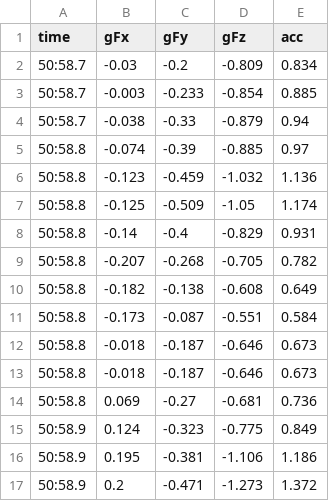
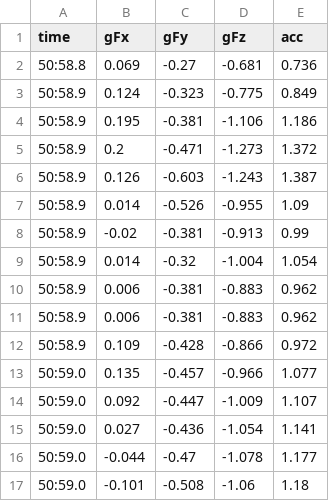
Before and after one commit to shrimalaya/Data-Science-Body-Activity-Monitoring, a CSV file: train/walk1.csv, drawn as a sheet; only a part is shown; the shorter side is filled out with more unchanged rows; the diff covers the shown part only.

```diff
--- a/train/walk1.csv
+++ b/train/walk1.csv
@@ -1,14 +1,2 @@
 time,gFx,gFy,gFz,acc
-50:58.7,-0.03,-0.2,-0.809,0.834
-50:58.7,-0.003,-0.233,-0.854,0.885
-50:58.7,-0.038,-0.33,-0.879,0.94
-50:58.8,-0.074,-0.39,-0.885,0.97
-50:58.8,-0.123,-0.459,-1.032,1.136
-50:58.8,-0.125,-0.509,-1.05,1.174
-50:58.8,-0.14,-0.4,-0.829,0.931
-50:58.8,-0.207,-0.268,-0.705,0.782
-50:58.8,-0.182,-0.138,-0.608,0.649
-50:58.8,-0.173,-0.087,-0.551,0.584
-50:58.8,-0.018,-0.187,-0.646,0.673
-50:58.8,-0.018,-0.187,-0.646,0.673
 50:58.8,0.069,-0.27,-0.681,0.736
```
Also changed, not shown: 26 removed rows elsewhere in this file, train/running1.csv, train/walk4.csv, 11 other files.
